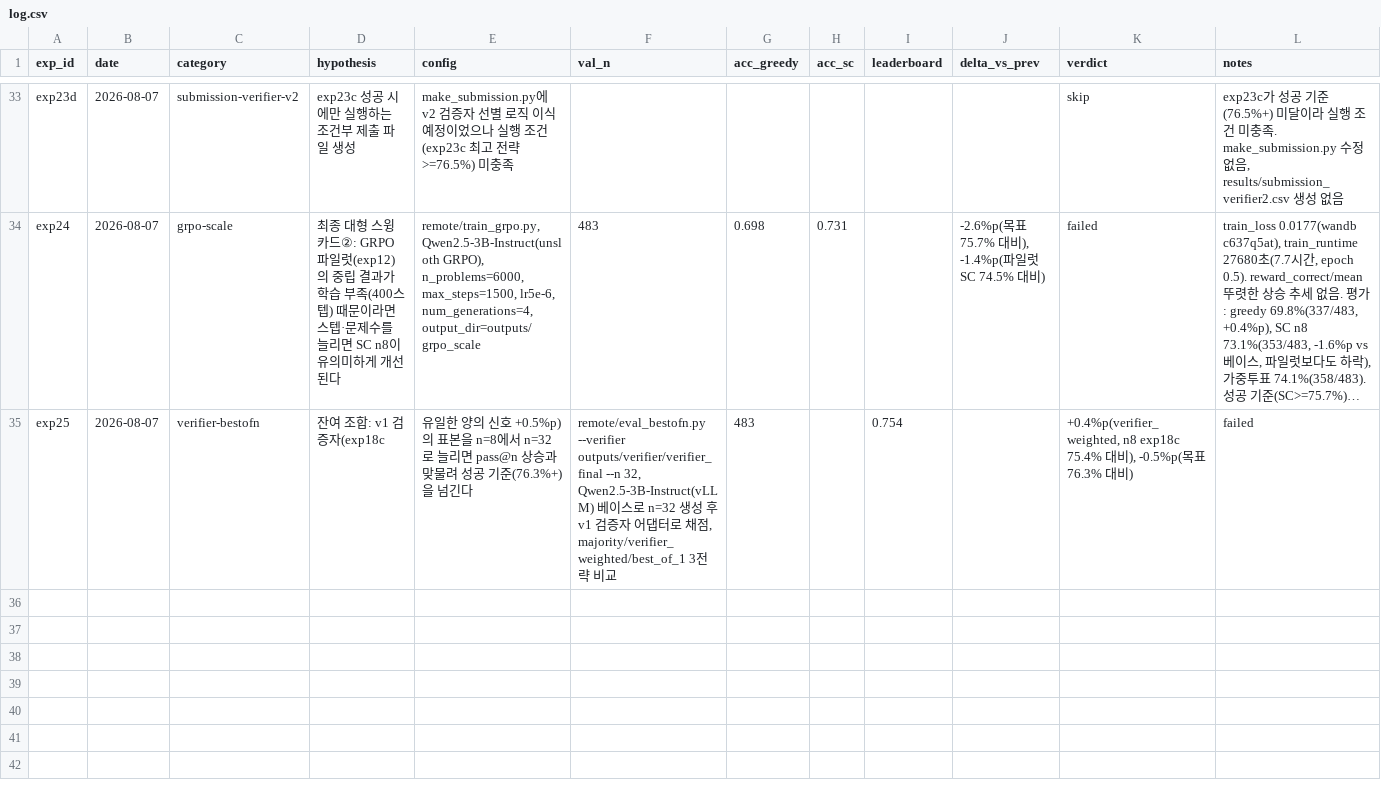
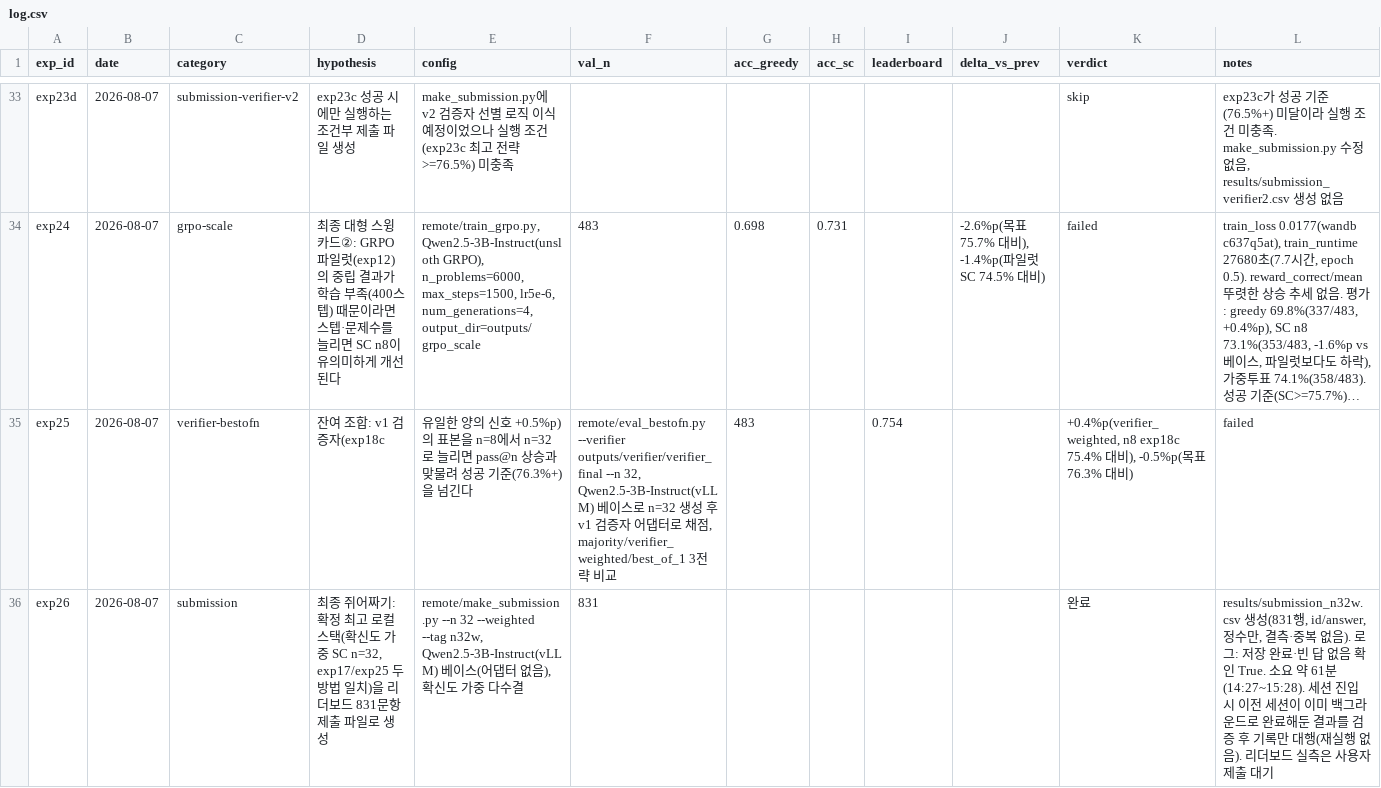
Before and after one commit to soma-jjya/deep-learning-challenge, a CSV file: experiments/log.csv, drawn as a sheet; only a part is shown, gaps mark what is left out; long unchanged cells end in …; rows hold the shown columns only; the diff names each change by its address in the sheet, - before the commit and + after, or states it on an @@ line.

```diff
--- a/experiments/log.csv
+++ b/experiments/log.csv
+row 36: exp26 | 2026-08-07 | submission | 최종 쥐어짜기: 확정 최고 로컬 스택(확신도 가중 SC n=32, exp17/exp25 두 방법 일치)을 리더보드 831문항 제출 파일로 생성 | remote/make_submission.py --n 32 --weighted --tag n32w, Qwen2.5-3B-Instruct(vLLM) 베이스(어댑터 없음), 확신도 가중 다수결 | 831 |  |  |  |  | 완료 | results/submission_n32w.csv 생성(831행, id/answer, 정수만, 결측·중복 없음). 로그: 저장 완료·빈 답 없음 확인 True. 소요 약 61분(14:27~15:28). 세션 진입 시 이전 세션이 이미 백그라운드로 완료해둔 결과를 검증 후 기록만 대행(재실행 없음). 리더보드 실측은 사용자 제출 대기
```
Also changed, not shown: 3 other files.
